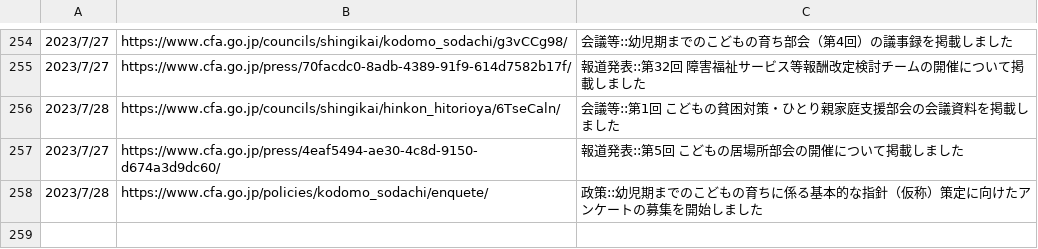
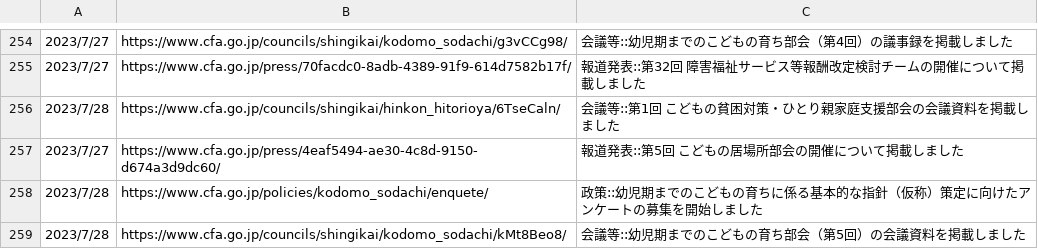
Before and after one commit to c-3lab/jp-go-digital-news, a CSV file: jp-go-cfa-news-news.csv, drawn as a sheet; only a part is shown, gaps mark what is left out; the diff names each change by its address in the sheet, - before the commit and + after, or states it on an @@ line.

```diff
--- a/jp-go-cfa-news-news.csv
+++ b/jp-go-cfa-news-news.csv
+row 259: 2023/7/28 | https://www.cfa.go.jp/councils/shingikai/kodomo_sodachi/kMt8Beo8/ | 会議等::幼児期までのこどもの育ち部会（第5回）の会議資料を掲載しました
```
